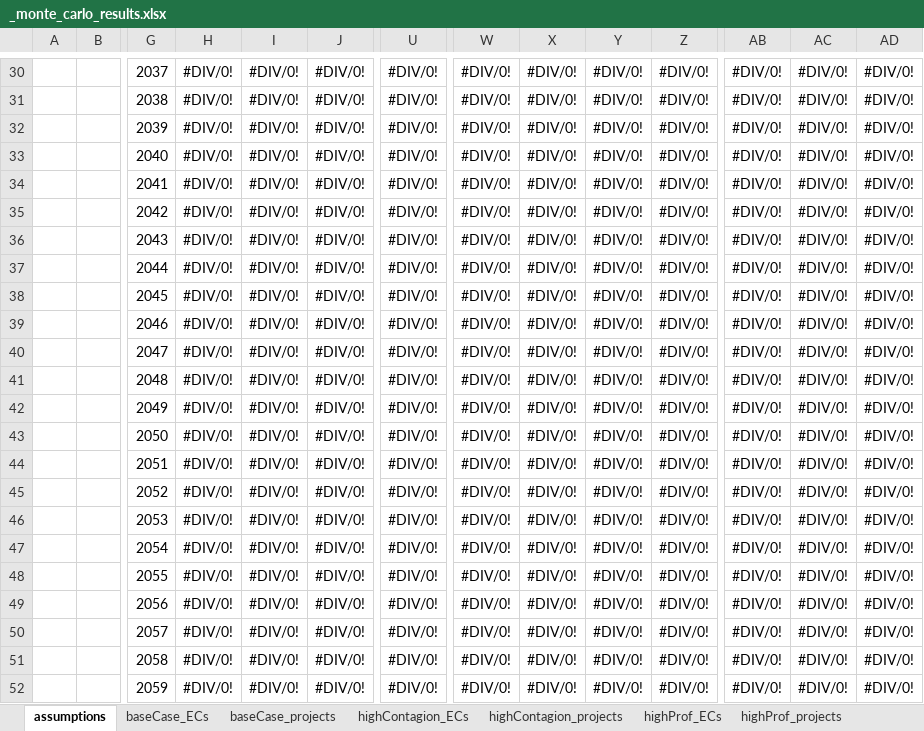
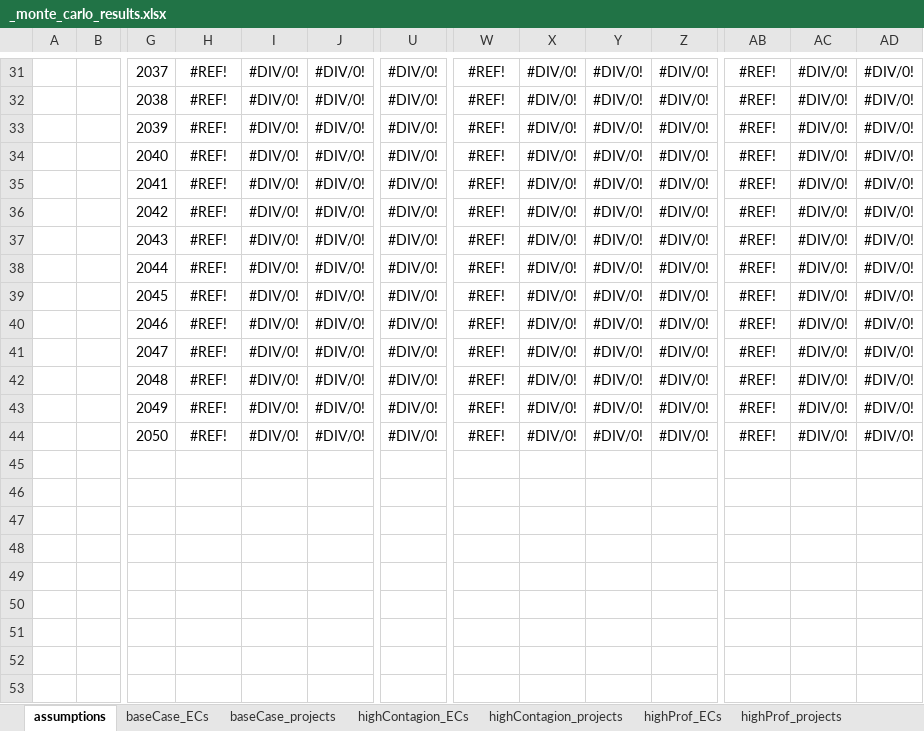
Before and after one commit to NEON-Research/Energy-community-potential-model, an Excel workbook: Energy community potential model_calibration/_monte_carlo_results.xlsx, sheet assumptions, drawn as a sheet; only a part is shown, gaps mark what is left out; values as stored, in another font and other column widths than the file's, no borders; charts and pictures not drawn; removed rows and columns are numbered as before the commit, all else as after; rows hold the shown columns only; the diff covers the shown part only; the diff names each change by its address in the sheet, - before the commit and + after, or states it on an @@ line.

```diff
--- a/Energy community potential model_calibration/_monte_carlo_results.xlsx (sheet assumptions)
+++ b/Energy community potential model_calibration/_monte_carlo_results.xlsx (sheet assumptions)
-H31:H44: #DIV/0!
+H31:H44: #REF!
-W31:W44: #DIV/0!
+W31:W44: #REF!
-AB31:AB44: #DIV/0!
+AB31:AB44: #REF!
-row 44:  |  | 2051 | #DIV/0! | #DIV/0! | #DIV/0! | #DIV/0! | #DIV/0! | #DIV/0! | #DIV/0! | #DIV/0! | #DIV/0! | #DIV/0! | #DIV/0!
-row 45:  |  | 2052 | #DIV/0! | #DIV/0! | #DIV/0! | #DIV/0! | #DIV/0! | #DIV/0! | #DIV/0! | #DIV/0! | #DIV/0! | #DIV/0! | #DIV/0!
-row 46:  |  | 2053 | #DIV/0! | #DIV/0! | #DIV/0! | #DIV/0! | #DIV/0! | #DIV/0! | #DIV/0! | #DIV/0! | #DIV/0! | #DIV/0! | #DIV/0!
-row 47:  |  | 2054 | #DIV/0! | #DIV/0! | #DIV/0! | #DIV/0! | #DIV/0! | #DIV/0! | #DIV/0! | #DIV/0! | #DIV/0! | #DIV/0! | #DIV/0!
-row 48:  |  | 2055 | #DIV/0! | #DIV/0! | #DIV/0! | #DIV/0! | #DIV/0! | #DIV/0! | #DIV/0! | #DIV/0! | #DIV/0! | #DIV/0! | #DIV/0!
-row 49:  |  | 2056 | #DIV/0! | #DIV/0! | #DIV/0! | #DIV/0! | #DIV/0! | #DIV/0! | #DIV/0! | #DIV/0! | #DIV/0! | #DIV/0! | #DIV/0!
-row 50:  |  | 2057 | #DIV/0! | #DIV/0! | #DIV/0! | #DIV/0! | #DIV/0! | #DIV/0! | #DIV/0! | #DIV/0! | #DIV/0! | #DIV/0! | #DIV/0!
-row 51:  |  | 2058 | #DIV/0! | #DIV/0! | #DIV/0! | #DIV/0! | #DIV/0! | #DIV/0! | #DIV/0! | #DIV/0! | #DIV/0! | #DIV/0! | #DIV/0!
-row 52:  |  | 2059 | #DIV/0! | #DIV/0! | #DIV/0! | #DIV/0! | #DIV/0! | #DIV/0! | #DIV/0! | #DIV/0! | #DIV/0! | #DIV/0! | #DIV/0!
```
Also changed, not shown: 1 added row and 86 edited cells elsewhere in this sheet, sheet highProf_projects, sheet highContagion_ECs, sheet combined_projects, sheet highContagion_projects, sheet highProf_ECs, sheet combined_ECs, 2 more sheets, formulas that keep their value, charts or pictures, Energy community potential model_calibration/_calibration_results.xlsx, 9 other files.
